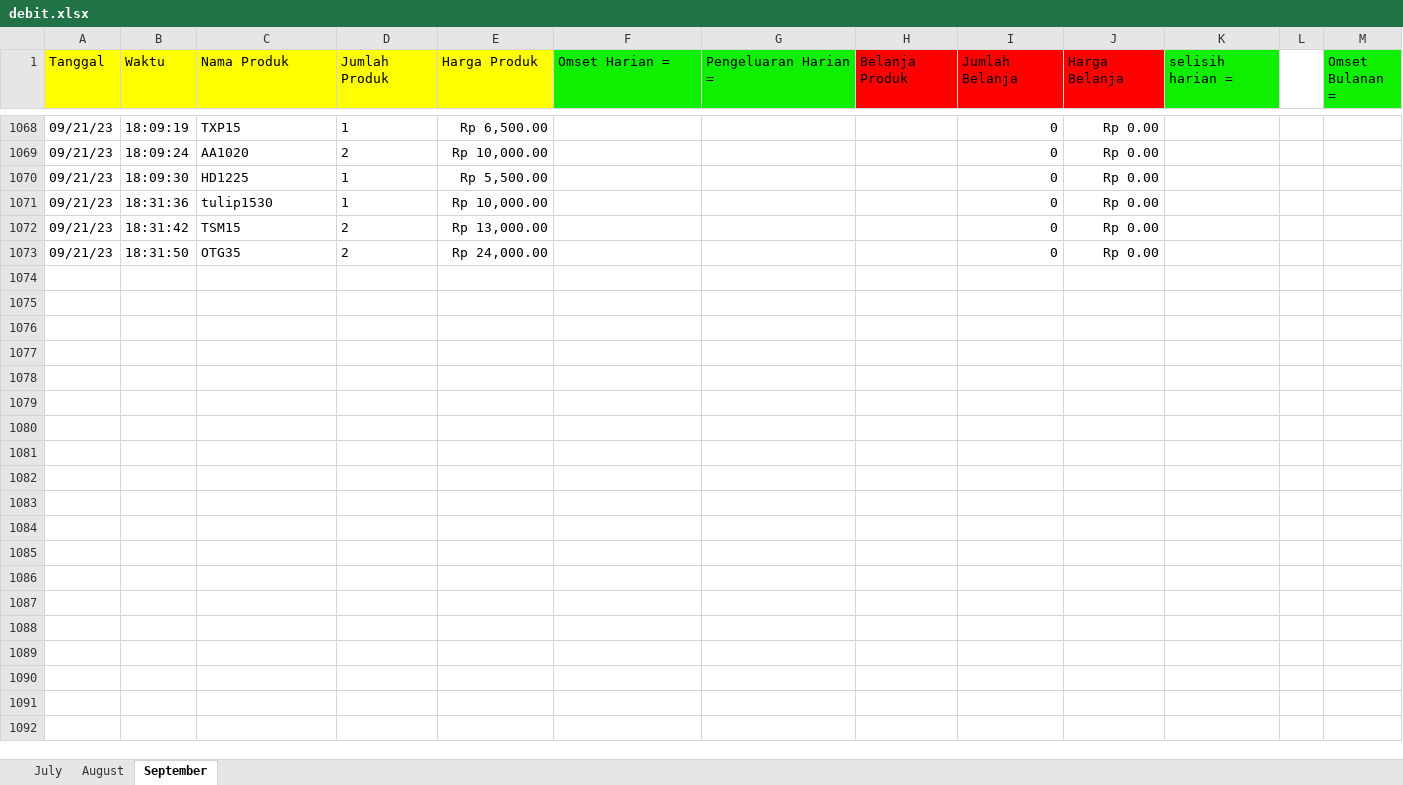
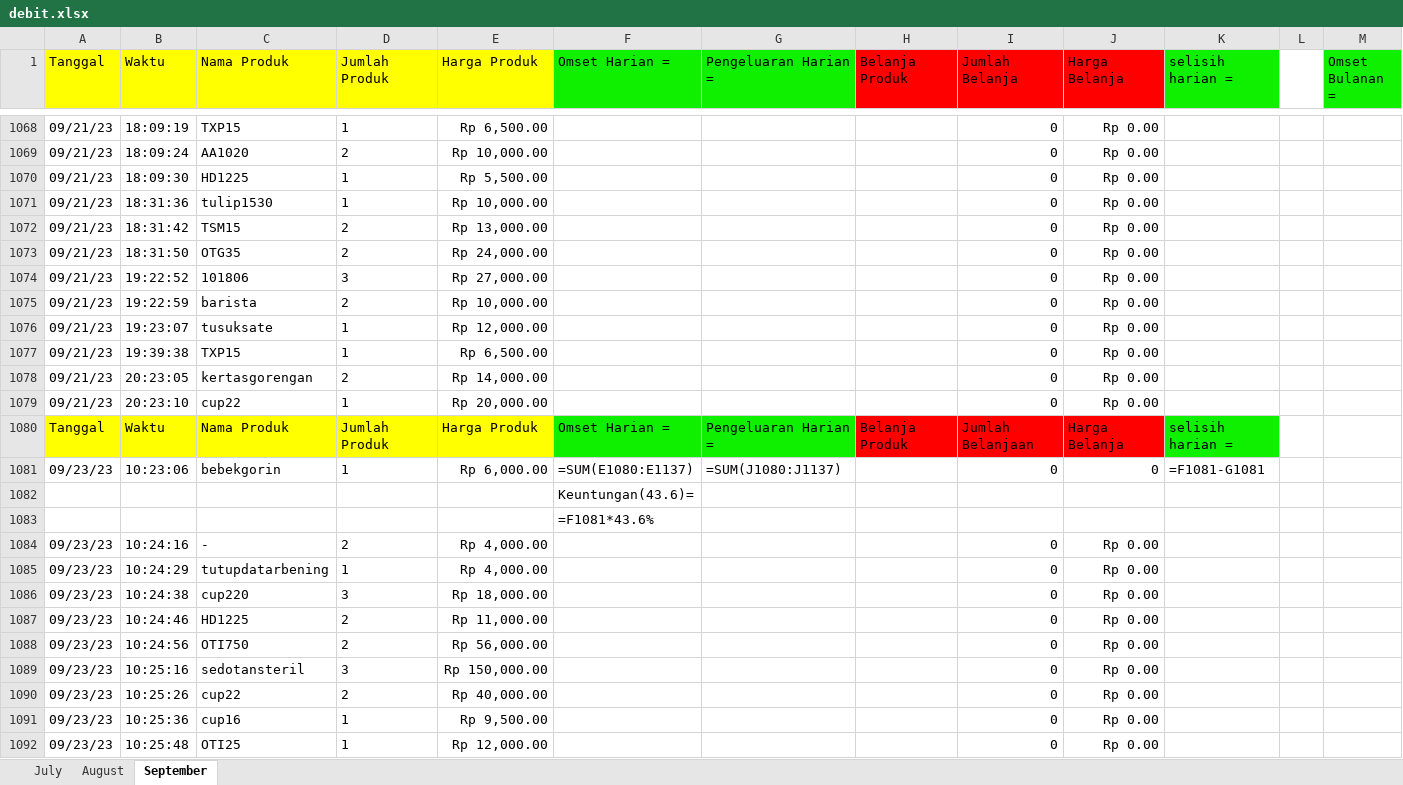
Before and after one commit to wildanAR/GUI_database, an Excel workbook: debit.xlsx, sheet September, drawn as a sheet; only a part is shown, gaps mark what is left out; values as stored, in another font and other column widths than the file's, no borders; formulas without a stored value are shown as written; the diff covers the shown part only; the diff names each change by its address in the sheet, - before the commit and + after, or states it on an @@ line.

Commit message:
debit edited

```diff
--- a/debit.xlsx (sheet September)
+++ b/debit.xlsx (sheet September)
+row 1074: 09/21/23 | 19:22:52 | 101806 | 3 | Rp 27,000.00 |  |  |  | 0 | Rp 0.00
+row 1075: 09/21/23 | 19:22:59 | barista | 2 | Rp 10,000.00 |  |  |  | 0 | Rp 0.00
+row 1076: 09/21/23 | 19:23:07 | tusuksate | 1 | Rp 12,000.00 |  |  |  | 0 | Rp 0.00
+row 1077: 09/21/23 | 19:39:38 | TXP15 | 1 | Rp 6,500.00 |  |  |  | 0 | Rp 0.00
+row 1078: 09/21/23 | 20:23:05 | kertasgorengan | 2 | Rp 14,000.00 |  |  |  | 0 | Rp 0.00
+row 1079: 09/21/23 | 20:23:10 | cup22 | 1 | Rp 20,000.00 |  |  |  | 0 | Rp 0.00
+row 1080: Tanggal | Waktu | Nama Produk | Jumlah Produk | Harga Produk | Omset Harian = | Pengeluaran Harian = | Belanja Produk | Jumlah Belanjaan | Harga Belanja | selisih harian =
+row 1081: 09/23/23 | 10:23:06 | bebekgorin | 1 | Rp 6,000.00 | =SUM(E1080:E1137) | =SUM(J1080:J1137) |  | 0 | 0 | =F1081-G1081
+row 1082:  |  |  |  |  | Keuntungan(43.6)=
+row 1083:  |  |  |  |  | =F1081*43.6%
+row 1084: 09/23/23 | 10:24:16 | - | 2 | Rp 4,000.00 |  |  |  | 0 | Rp 0.00
+row 1085: 09/23/23 | 10:24:29 | tutupdatarbening | 1 | Rp 4,000.00 |  |  |  | 0 | Rp 0.00
+row 1086: 09/23/23 | 10:24:38 | cup220 | 3 | Rp 18,000.00 |  |  |  | 0 | Rp 0.00
+row 1087: 09/23/23 | 10:24:46 | HD1225 | 2 | Rp 11,000.00 |  |  |  | 0 | Rp 0.00
+row 1088: 09/23/23 | 10:24:56 | OTI750 | 2 | Rp 56,000.00 |  |  |  | 0 | Rp 0.00
+row 1089: 09/23/23 | 10:25:16 | sedotansteril | 3 | Rp 150,000.00 |  |  |  | 0 | Rp 0.00
+row 1090: 09/23/23 | 10:25:26 | cup22 | 2 | Rp 40,000.00 |  |  |  | 0 | Rp 0.00
+row 1091: 09/23/23 | 10:25:36 | cup16 | 1 | Rp 9,500.00 |  |  |  | 0 | Rp 0.00
+row 1092: 09/23/23 | 10:25:48 | OTI25 | 1 | Rp 12,000.00 |  |  |  | 0 | Rp 0.00
```
Also changed, not shown: 45 added rows and 5 edited cells elsewhere in this sheet.
